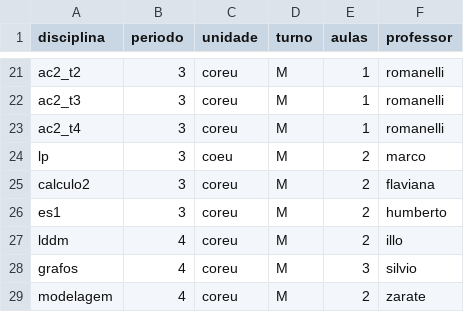
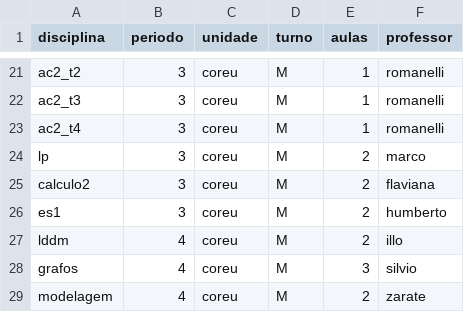
Before and after one commit to dlgo99/otimizacao-grade-coloracao-grafo, a CSV file: disciplinas.csv, drawn as a sheet; only a part is shown, gaps mark what is left out.

```diff
--- a/disciplinas.csv
+++ b/disciplinas.csv
@@ -23,3 +23,3 @@ ac2_t3,3,coreu,M,1,romanelli
 ac2_t4,3,coreu,M,1,romanelli
-lp,3,coeu,M,2,marco
+lp,3,coreu,M,2,marco
 calculo2,3,coreu,M,2,flaviana
```
Also changed, not shown: aulas.csv, 1 other file.
